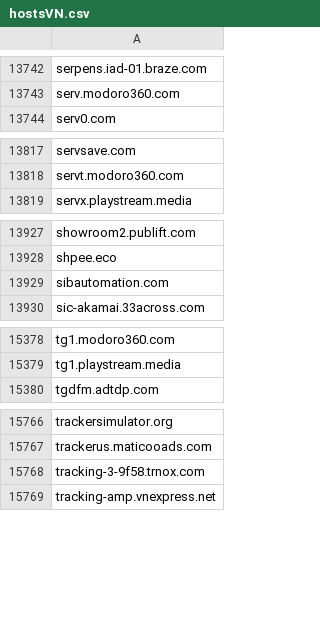
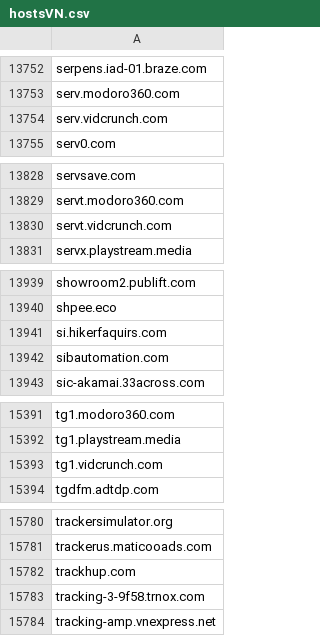
Before and after one commit to external-sources/hosts-sources, a CSV file: data/hostsVN.csv, drawn as a sheet; only a part is shown, gaps mark what is left out; the diff covers the shown part only; the diff names each change by its address in the sheet, - before the commit and + after, or states it on an @@ line.

```diff
--- a/data/hostsVN.csv
+++ b/data/hostsVN.csv
+row 13754: serv.vidcrunch.com
+row 13830: servt.vidcrunch.com
+row 13941: si.hikerfaquirs.com
+row 15393: tg1.vidcrunch.com
+row 15782: trackhup.com
```
Also changed, not shown: 16 added rows elsewhere in this file, data/kadhosts_azet13.csv, data/urlhausAbuseCh.csv.
